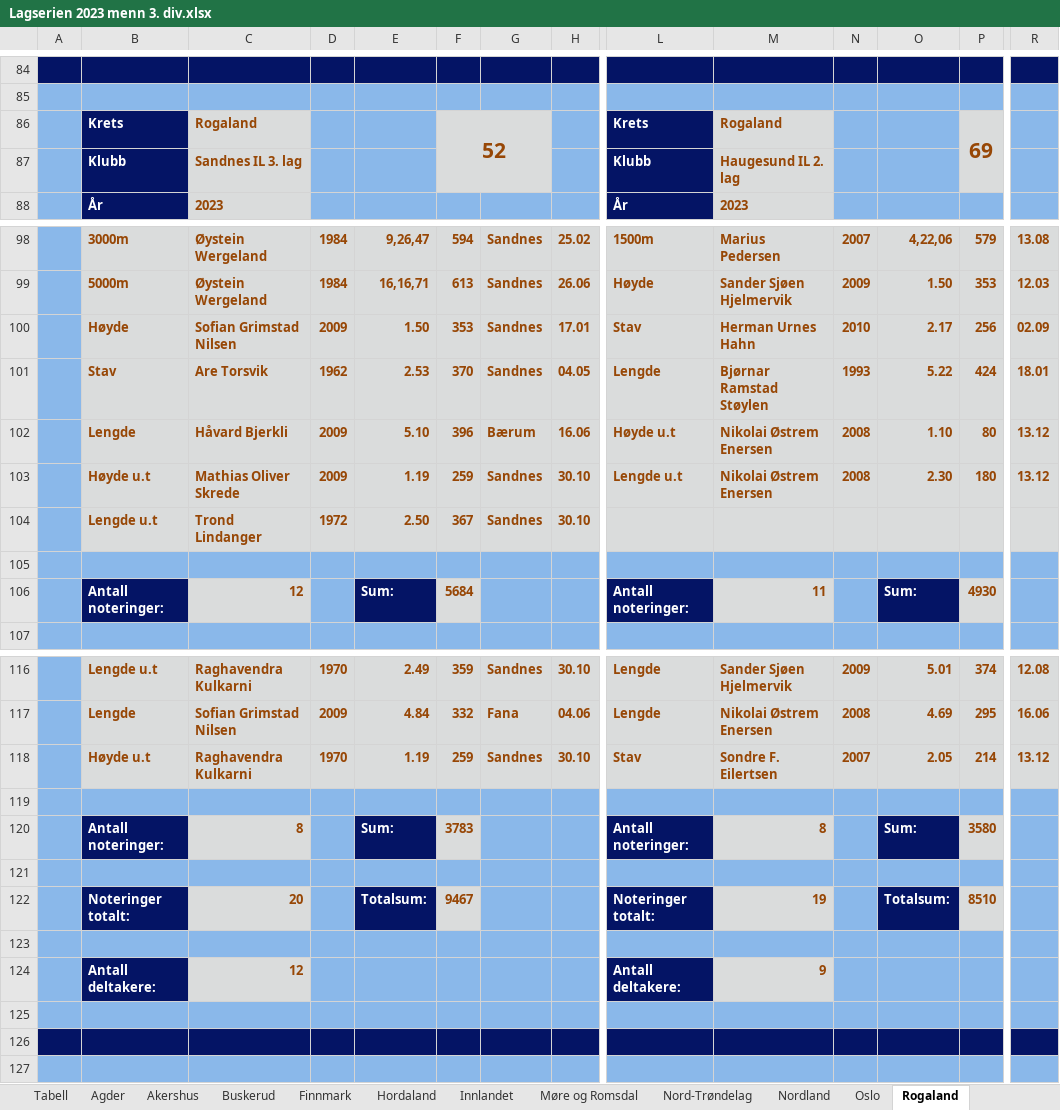
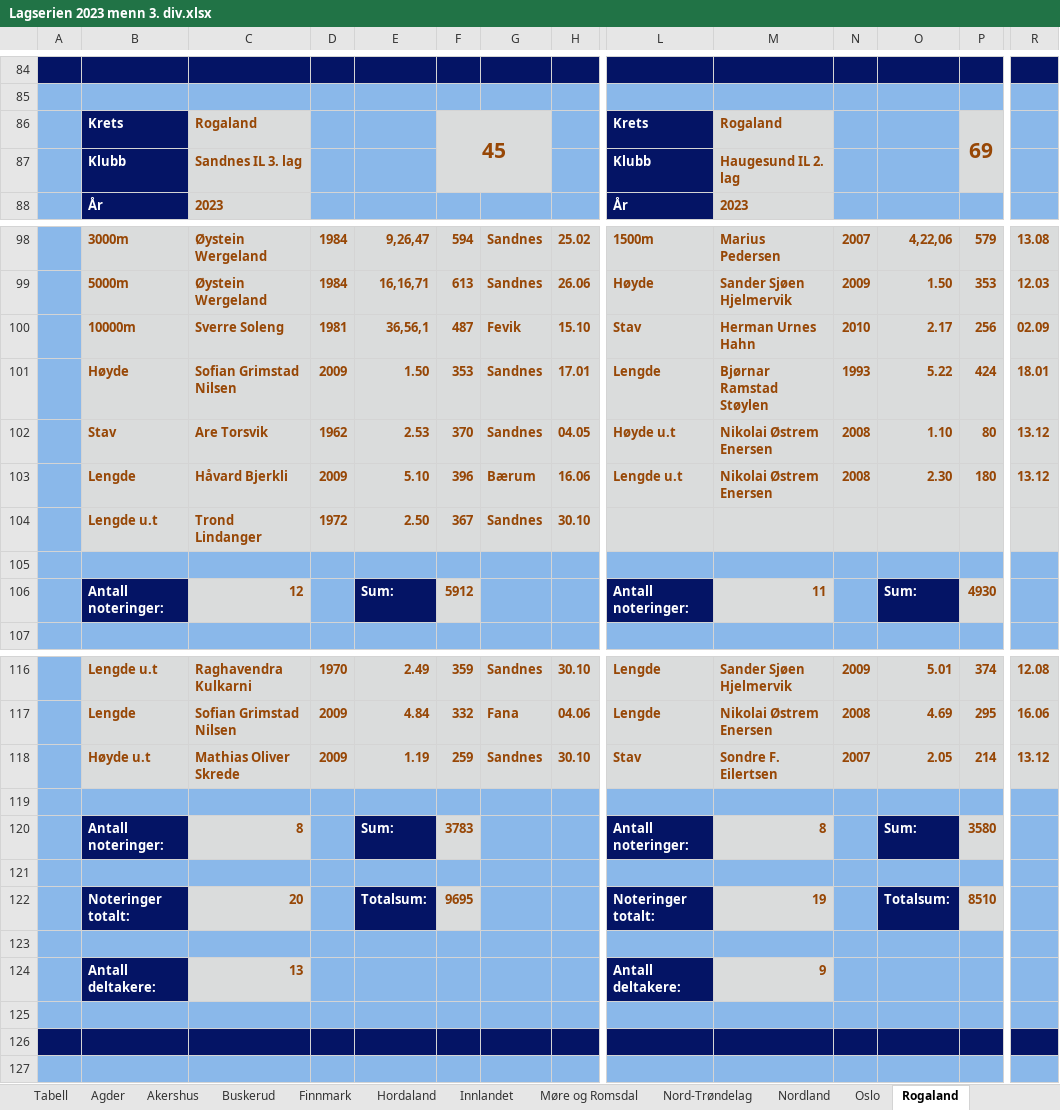
Before and after one commit to perellef/Seriekalkulator-Friidrett, an Excel workbook: output/Lagserien 2023 menn 3. div.xlsx, sheet Rogaland, drawn as a sheet; only a part is shown, gaps mark what is left out; values as stored, in another font and other column widths than the file's, no borders; removed rows and columns are numbered as before the commit, all else as after; rows hold the shown columns only; the diff names each change by its address in the sheet, - before the commit and + after, or states it on an @@ line.

```diff
--- a/output/Lagserien 2023 menn 3. div.xlsx (sheet Rogaland)
+++ b/output/Lagserien 2023 menn 3. div.xlsx (sheet Rogaland)
-F86: 52
+F86: 45
-B100: Høyde
+B100: 10000m
-C100: Sofian Grimstad Nilsen
+C100: Sverre Soleng
-D100: 2009
+D100: 1981
-E100: 1.50
+E100: 36,56,1
-F100: 353
+F100: 487
-G100: Sandnes
+G100: Fevik
-H100: 17.01
+H100: 15.10
+row 101:  | Høyde | Sofian Grimstad Nilsen | 2009 | 1.50 | 353 | Sandnes | 17.01 | Lengde | Bjørnar Ramstad Støylen | 1993 | 5.22 | 424 | 18.01
-L102: Lengde
+L102: Høyde u.t
-M102: Bjørnar Ramstad Støylen
+M102: Nikolai Østrem Enersen
-N102: 1993
+N102: 2008
-O102: 5.22
+O102: 1.10
-P102: 424
+P102: 80
-R102: 18.01
+R102: 13.12
-L103: Høyde u.t
+L103: Lengde u.t
-O103: 1.10
+O103: 2.30
-P103: 80
+P103: 180
-row 103:  | Høyde u.t | Mathias Oliver Skrede | 2009 | 1.19 | 259 | Sandnes | 30.10 | Lengde u.t | Nikolai Østrem Enersen | 2008 | 2.30 | 180 | 13.12
-F106: 5684
+F106: 5912
-C118: Raghavendra Kulkarni
+C118: Mathias Oliver Skrede
-D118: 1970
+D118: 2009
-F122: 9467
+F122: 9695
-C124: 12
+C124: 13
```
Also changed, not shown: sheet Tabell, sheet Buskerud, sheet Hordaland, sheet Sogn og Fjordane, sheet Vestfold, sheet Sør-Trøndelag, output/Lagserien 2023 1-2. div.xlsx, output/Lagserien 2023 kvinner 3. div.xlsx, 2 other files.
